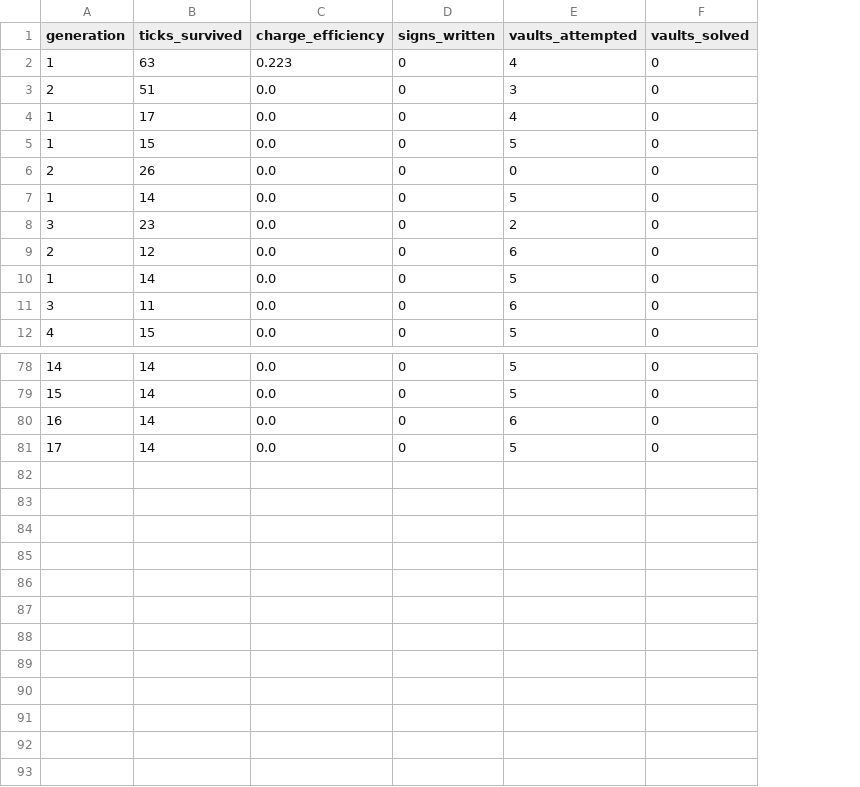
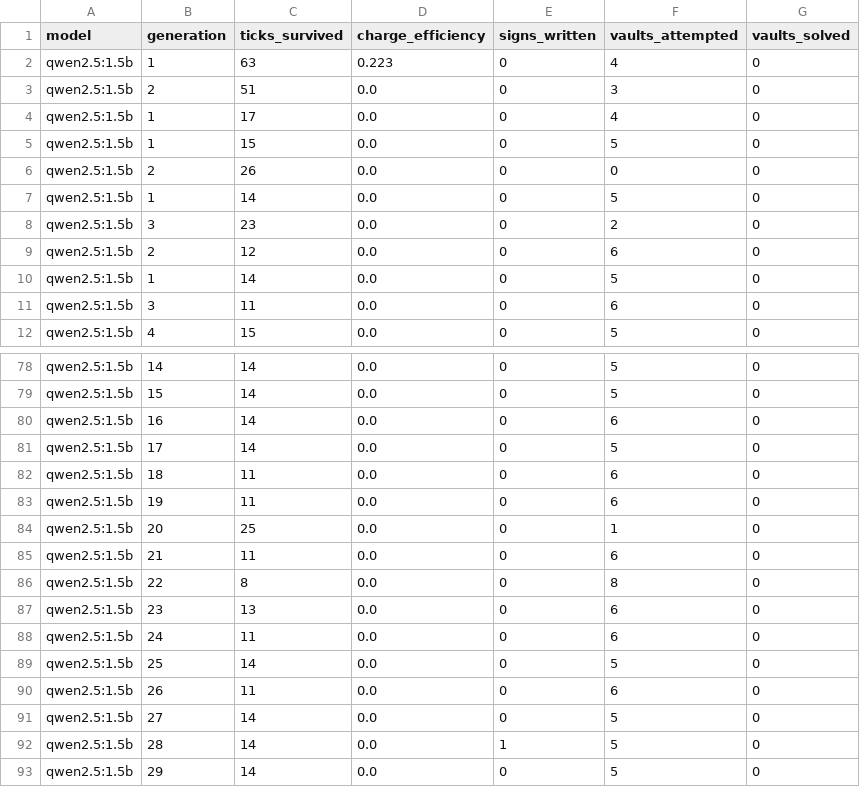
Before and after one commit to messiay/JunkWorld, a CSV file: logs/generations.csv, drawn as a sheet; only a part is shown, gaps mark what is left out; the diff names each change by its address in the sheet, - before the commit and + after, or states it on an @@ line.

Commit message:
Add model column to CSV log files, run automated logs migration, and add JSONL start marker

```diff
--- a/logs/generations.csv
+++ b/logs/generations.csv
+column A (model), rows 2-12: all qwen2.5:1.5b; rows 78-81: all qwen2.5:1.5b
+row 82: qwen2.5:1.5b | 18 | 11 | 0.0 | 0 | 6 | 0
+row 83: qwen2.5:1.5b | 19 | 11 | 0.0 | 0 | 6 | 0
+row 84: qwen2.5:1.5b | 20 | 25 | 0.0 | 0 | 1 | 0
+row 85: qwen2.5:1.5b | 21 | 11 | 0.0 | 0 | 6 | 0
+row 86: qwen2.5:1.5b | 22 | 8 | 0.0 | 0 | 8 | 0
+row 87: qwen2.5:1.5b | 23 | 13 | 0.0 | 0 | 6 | 0
+row 88: qwen2.5:1.5b | 24 | 11 | 0.0 | 0 | 6 | 0
+row 89: qwen2.5:1.5b | 25 | 14 | 0.0 | 0 | 5 | 0
+row 90: qwen2.5:1.5b | 26 | 11 | 0.0 | 0 | 6 | 0
+row 91: qwen2.5:1.5b | 27 | 14 | 0.0 | 0 | 5 | 0
+row 92: qwen2.5:1.5b | 28 | 14 | 0.0 | 1 | 5 | 0
+row 93: qwen2.5:1.5b | 29 | 14 | 0.0 | 0 | 5 | 0
```
Also changed, not shown: 3 other files.
